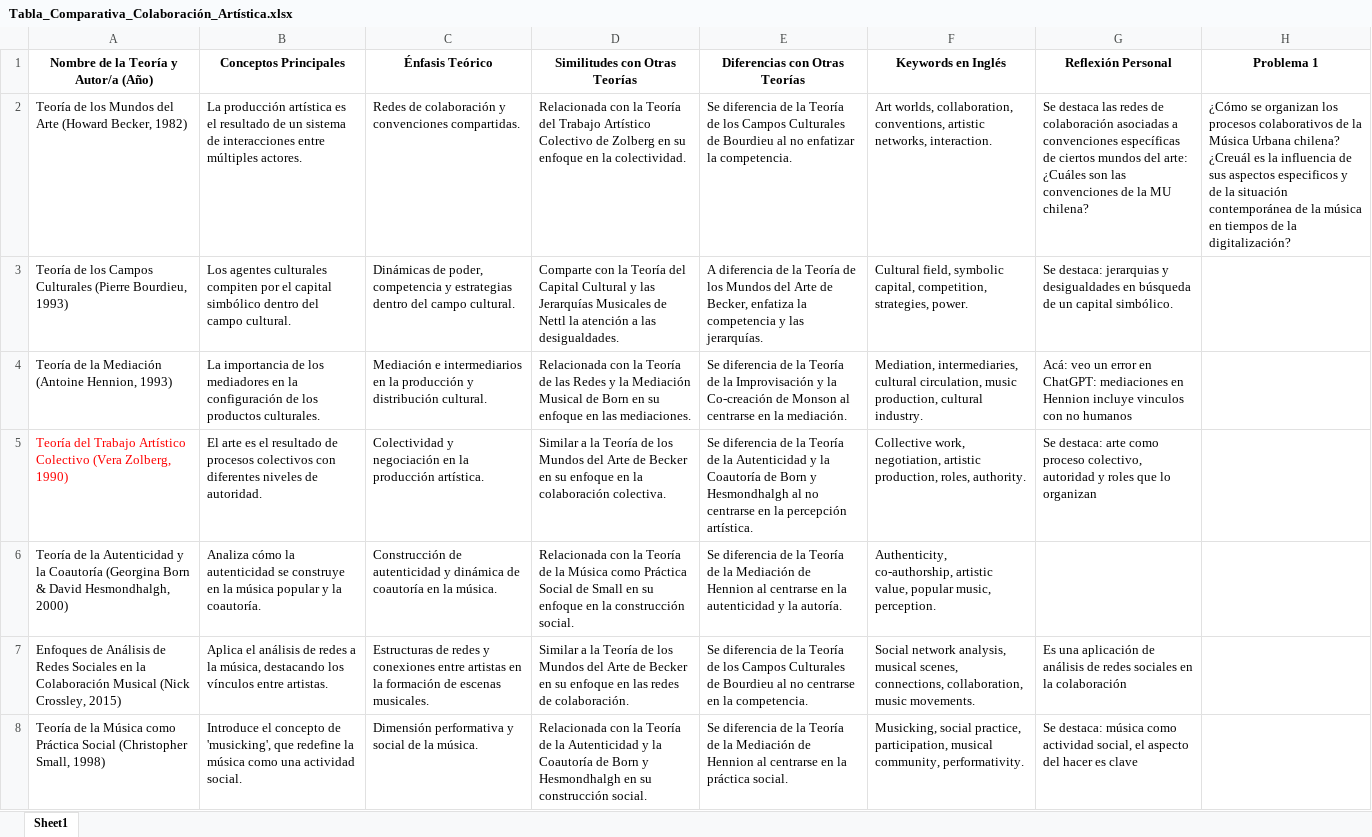
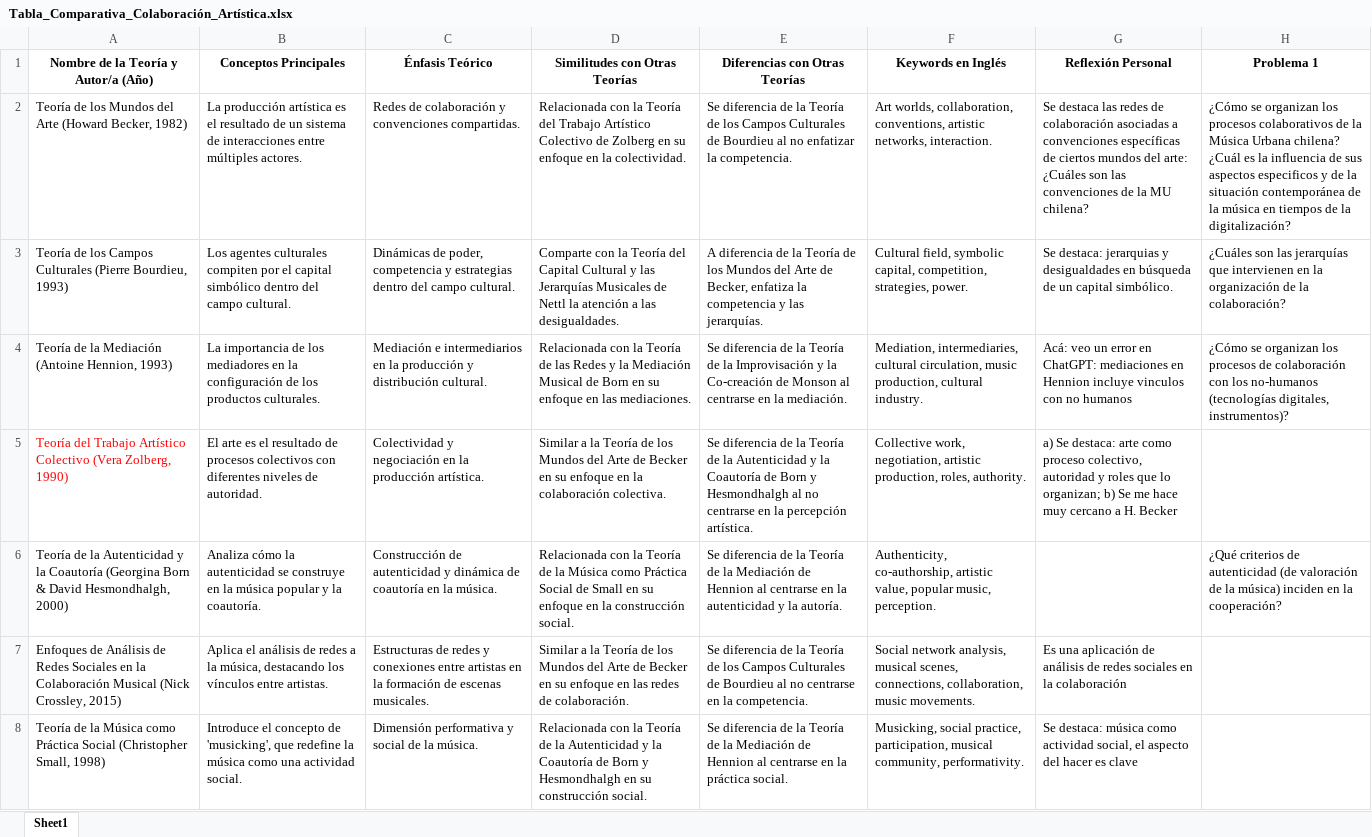
Before and after one commit to sebastianmunozt/trucos_del_oficio, an Excel workbook: lr/output/Tabla_Comparativa_Colaboración_Artística.xlsx, sheet Sheet1, drawn as a sheet; only a part is shown; values as stored, in another font and other column widths than the file's, no borders; the diff names each change by its address in the sheet, - before the commit and + after, or states it on an @@ line.

```diff
--- a/lr/output/Tabla_Comparativa_Colaboración_Artística.xlsx (sheet Sheet1)
+++ b/lr/output/Tabla_Comparativa_Colaboración_Artística.xlsx (sheet Sheet1)
-H2 (Problema 1): …Urbana chilena? ¿Creuál es la…
+H2 (Problema 1): …Urbana chilena? ¿Cuál es la…
-H3 (Problema 1): (empty)
+H3 (Problema 1): ¿Cuáles son las jerarquías que intervienen en la organización de la colaboración?
-H4 (Problema 1): (empty)
+H4 (Problema 1): ¿Cómo se organizan los procesos de colaboración con los no-humanos (tecnologías digitales, instrumentos)?
-G5 (Reflexión Personal): Se destaca: arte como proceso colectivo, autoridad y roles que lo organizan
+G5 (Reflexión Personal): a) Se destaca: arte como proceso colectivo, autoridad y roles que lo organizan; b) Se me hace muy cercano a H. Becker
-H6 (Problema 1): (empty)
+H6 (Problema 1): ¿Qué criterios de autenticidad (de valoración de la música) inciden en la cooperación?
```
Also changed, not shown: 36 other files.
